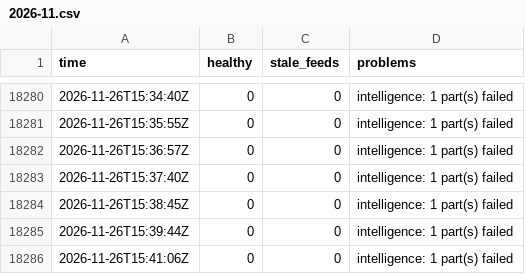
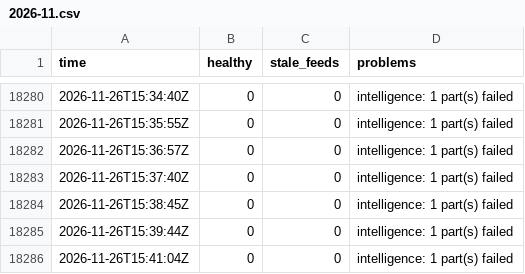
Before and after one commit to Montezuma360/koochooloo-data, a CSV file: data/history/health/2026-11.csv, drawn as a sheet; only a part is shown, gaps mark what is left out.

```diff
--- a/data/history/health/2026-11.csv
+++ b/data/history/health/2026-11.csv
@@ -18285,2 +18285,2 @@ time,healthy,stale_feeds,problems
 2026-11-26T15:39:44Z,0,0,"intelligence: 1 part(s) failed"
-2026-11-26T15:41:06Z,0,0,"intelligence: 1 part(s) failed"
+2026-11-26T15:41:04Z,0,0,"intelligence: 1 part(s) failed"
```
Also changed, not shown: 16 other files.
